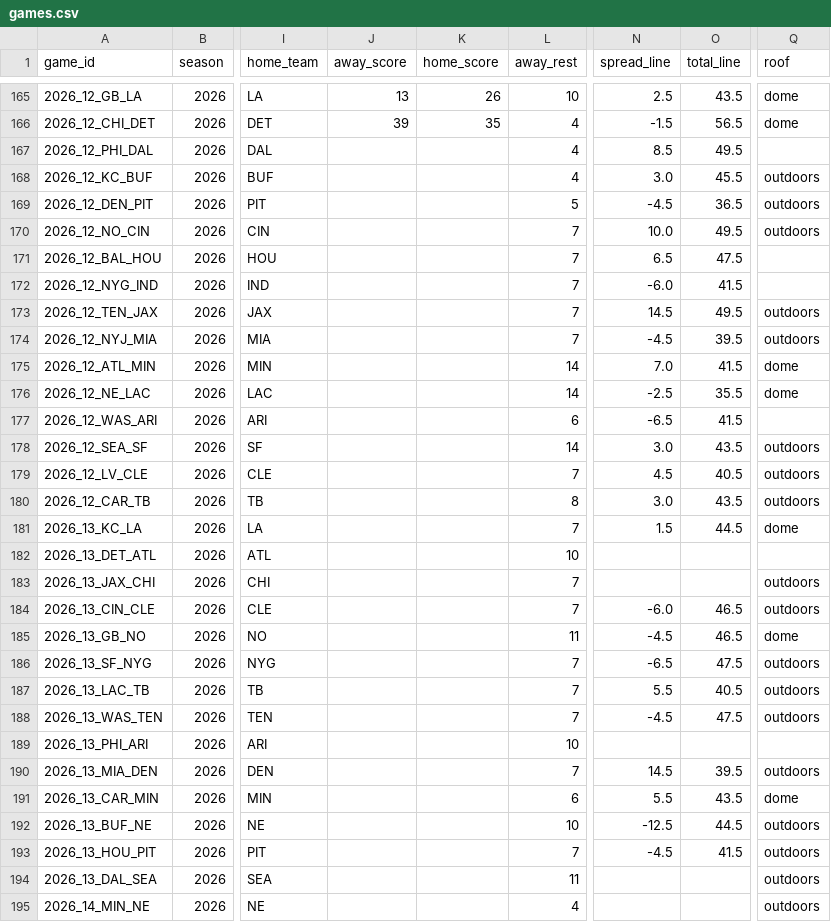
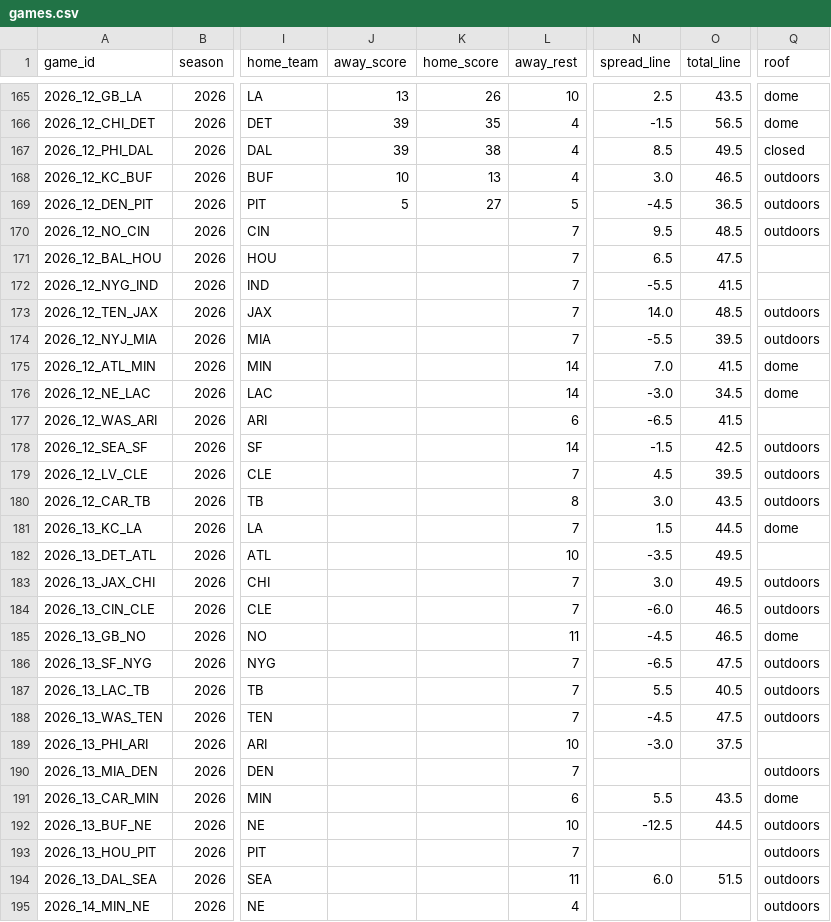
Before and after one commit to bmillercreates/The-Prop-Exchange, a CSV file: data/stats/games.csv, drawn as a sheet; only a part is shown, gaps mark what is left out; the diff names each change by its address in the sheet, - before the commit and + after, or states it on an @@ line.

```diff
--- a/data/stats/games.csv
+++ b/data/stats/games.csv
-J167 (away_score): (empty)
+J167 (away_score): 39
-K167 (home_score): (empty)
+K167 (home_score): 38
-Q167 (roof): (empty)
+Q167 (roof): closed
-J168 (away_score): (empty)
+J168 (away_score): 10
-K168 (home_score): (empty)
+K168 (home_score): 13
-O168 (total_line): 45.5
+O168 (total_line): 46.5
-J169 (away_score): (empty)
+J169 (away_score): 5
-K169 (home_score): (empty)
+K169 (home_score): 27
-N170 (spread_line): 10.0
+N170 (spread_line): 9.5
-O170 (total_line): 49.5
+O170 (total_line): 48.5
-N172 (spread_line): -6.0
+N172 (spread_line): -5.5
-N173 (spread_line): 14.5
+N173 (spread_line): 14.0
-O173 (total_line): 49.5
+O173 (total_line): 48.5
-N174 (spread_line): -4.5
+N174 (spread_line): -5.5
-N176 (spread_line): -2.5
+N176 (spread_line): -3.0
-O176 (total_line): 35.5
+O176 (total_line): 34.5
-N178 (spread_line): 3.0
+N178 (spread_line): -1.5
-O178 (total_line): 43.5
+O178 (total_line): 42.5
-O179 (total_line): 40.5
+O179 (total_line): 39.5
-N182 (spread_line): (empty)
+N182 (spread_line): -3.5
-O182:O183 (total_line): (empty)
+O182:O183 (total_line): 49.5
-N183 (spread_line): (empty)
+N183 (spread_line): 3.0
-N189 (spread_line): (empty)
+N189 (spread_line): -3.0
-O189 (total_line): (empty)
+O189 (total_line): 37.5
-N190 (spread_line): 14.5
+N190 (spread_line): (empty)
-O190 (total_line): 39.5
+O190 (total_line): (empty)
-N193 (spread_line): -4.5
+N193 (spread_line): (empty)
-O193 (total_line): 41.5
+O193 (total_line): (empty)
-N194 (spread_line): (empty)
+N194 (spread_line): 6.0
-O194 (total_line): (empty)
+O194 (total_line): 51.5
```
Also changed, not shown: data/injuries.csv, data/stats/players.csv, 18 other files.
